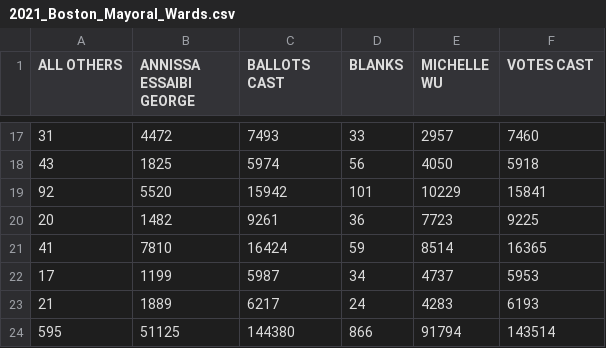
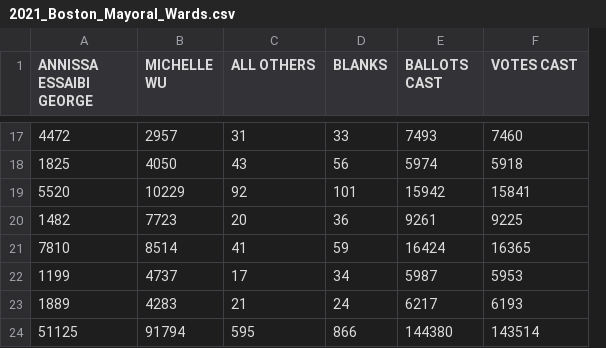
Before and after one commit to jamesstats/2021-Boston-Mayoral-Results, a CSV file: 2021_Boston_Mayoral_Wards.csv, drawn as a sheet; only a part is shown, gaps mark what is left out; removed rows and columns are numbered as before the commit, all else as after; the diff covers the shown part only; the diff names each change by its address in the sheet, - before the commit and + after, or states it on an @@ line.

```diff
--- a/2021_Boston_Mayoral_Wards.csv
+++ b/2021_Boston_Mayoral_Wards.csv
-column A (ALL OTHERS), rows 17-24: 31 | 43 | 92 | 20 | 41 | 17 | 21 | 595
+column B (MICHELLE WU), rows 17-24: 2957 | 4050 | 10229 | 7723 | 8514 | 4737 | 4283 | 91794
-C1: BALLOTS CAST
+C1: ALL OTHERS
-E1: MICHELLE WU
+E1: BALLOTS CAST
-C17 (ALL OTHERS): 7493
+C17 (ALL OTHERS): 31
-E17 (BALLOTS CAST): 2957
+E17 (BALLOTS CAST): 7493
-C18 (ALL OTHERS): 5974
+C18 (ALL OTHERS): 43
-E18 (BALLOTS CAST): 4050
+E18 (BALLOTS CAST): 5974
-C19 (ALL OTHERS): 15942
+C19 (ALL OTHERS): 92
-E19 (BALLOTS CAST): 10229
+E19 (BALLOTS CAST): 15942
-C20 (ALL OTHERS): 9261
+C20 (ALL OTHERS): 20
-E20 (BALLOTS CAST): 7723
+E20 (BALLOTS CAST): 9261
-C21 (ALL OTHERS): 16424
+C21 (ALL OTHERS): 41
-E21 (BALLOTS CAST): 8514
+E21 (BALLOTS CAST): 16424
-C22 (ALL OTHERS): 5987
+C22 (ALL OTHERS): 17
-E22 (BALLOTS CAST): 4737
+E22 (BALLOTS CAST): 5987
-C23 (ALL OTHERS): 6217
+C23 (ALL OTHERS): 21
-E23 (BALLOTS CAST): 4283
+E23 (BALLOTS CAST): 6217
-C24 (ALL OTHERS): 144380
+C24 (ALL OTHERS): 595
-E24 (BALLOTS CAST): 91794
+E24 (BALLOTS CAST): 144380
```
Also changed, not shown: 30 edited cells elsewhere in this file.
